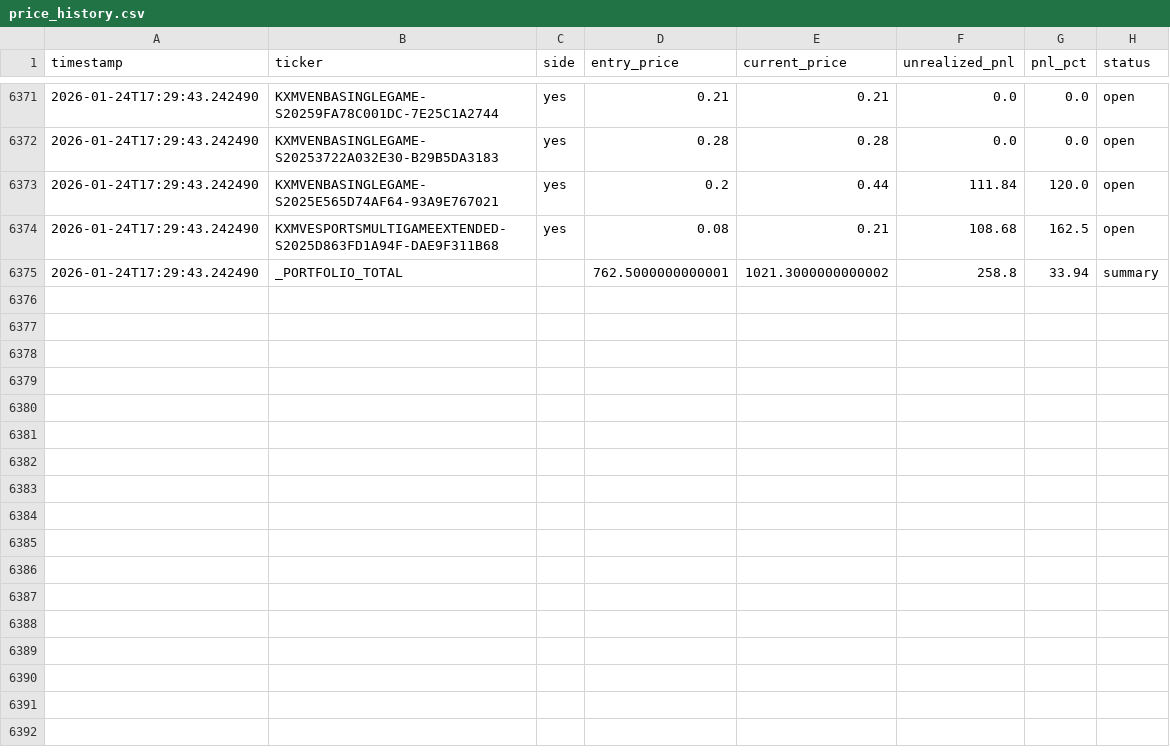
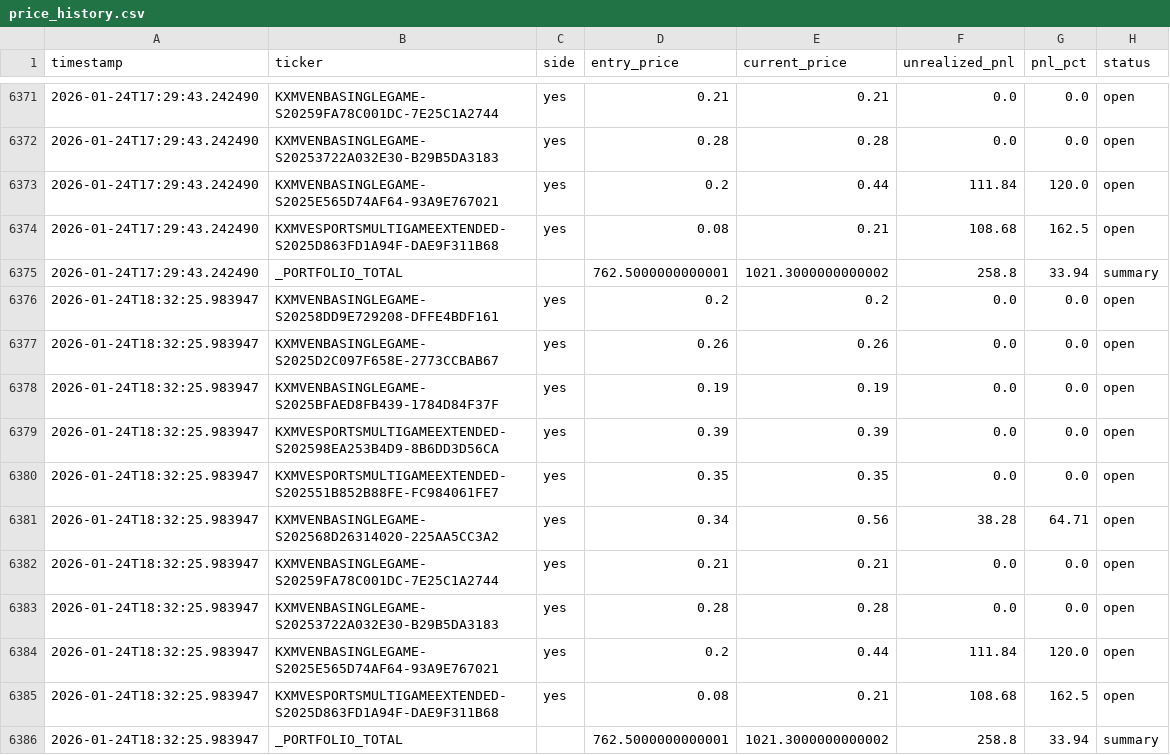
Before and after one commit to ChunTungZhuangLeo/moondev_follow, a CSV file: src/data/kalshiv2_live_1227/price_history.csv, drawn as a sheet; only a part is shown, gaps mark what is left out; the diff names each change by its address in the sheet, - before the commit and + after, or states it on an @@ line.

Commit message:
Auto-sync: Live trading data 2026-01-24_19:30

```diff
--- a/src/data/kalshiv2_live_1227/price_history.csv
+++ b/src/data/kalshiv2_live_1227/price_history.csv
+row 6376: 2026-01-24T18:32:25.983947 | KXMVENBASINGLEGAME-S20258DD9E729208-DFFE4BDF161 | yes | 0.2 | 0.2 | 0.0 | 0.0 | open
+row 6377: 2026-01-24T18:32:25.983947 | KXMVENBASINGLEGAME-S2025D2C097F658E-2773CCBAB67 | yes | 0.26 | 0.26 | 0.0 | 0.0 | open
+row 6378: 2026-01-24T18:32:25.983947 | KXMVENBASINGLEGAME-S2025BFAED8FB439-1784D84F37F | yes | 0.19 | 0.19 | 0.0 | 0.0 | open
+row 6379: 2026-01-24T18:32:25.983947 | KXMVESPORTSMULTIGAMEEXTENDED-S202598EA253B4D9-8B6DD3D56CA | yes | 0.39 | 0.39 | 0.0 | 0.0 | open
+row 6380: 2026-01-24T18:32:25.983947 | KXMVESPORTSMULTIGAMEEXTENDED-S202551B852B88FE-FC984061FE7 | yes | 0.35 | 0.35 | 0.0 | 0.0 | open
+row 6381: 2026-01-24T18:32:25.983947 | KXMVENBASINGLEGAME-S202568D26314020-225AA5CC3A2 | yes | 0.34 | 0.56 | 38.28 | 64.71 | open
+row 6382: 2026-01-24T18:32:25.983947 | KXMVENBASINGLEGAME-S20259FA78C001DC-7E25C1A2744 | yes | 0.21 | 0.21 | 0.0 | 0.0 | open
+row 6383: 2026-01-24T18:32:25.983947 | KXMVENBASINGLEGAME-S20253722A032E30-B29B5DA3183 | yes | 0.28 | 0.28 | 0.0 | 0.0 | open
+row 6384: 2026-01-24T18:32:25.983947 | KXMVENBASINGLEGAME-S2025E565D74AF64-93A9E767021 | yes | 0.2 | 0.44 | 111.84 | 120.0 | open
+row 6385: 2026-01-24T18:32:25.983947 | KXMVESPORTSMULTIGAMEEXTENDED-S2025D863FD1A94F-DAE9F311B68 | yes | 0.08 | 0.21 | 108.68 | 162.5 | open
+row 6386: 2026-01-24T18:32:25.983947 | _PORTFOLIO_TOTAL |  | 762.5000000000001 | 1021.3000000000002 | 258.8 | 33.94 | summary
```
